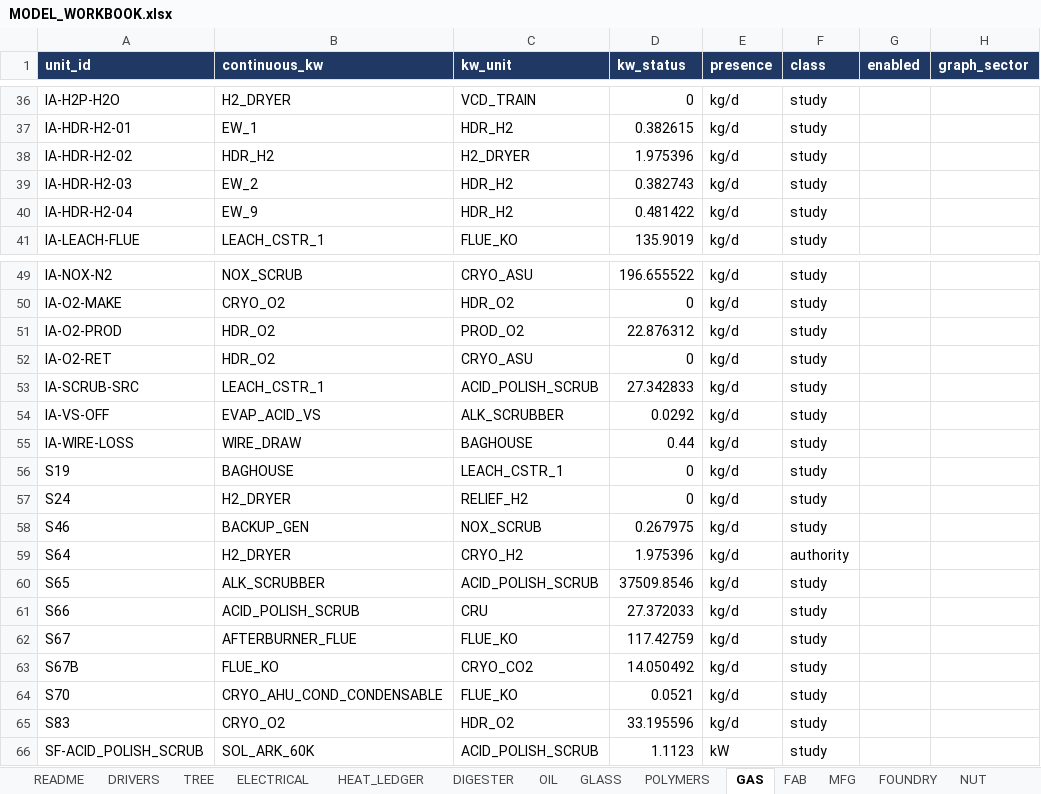
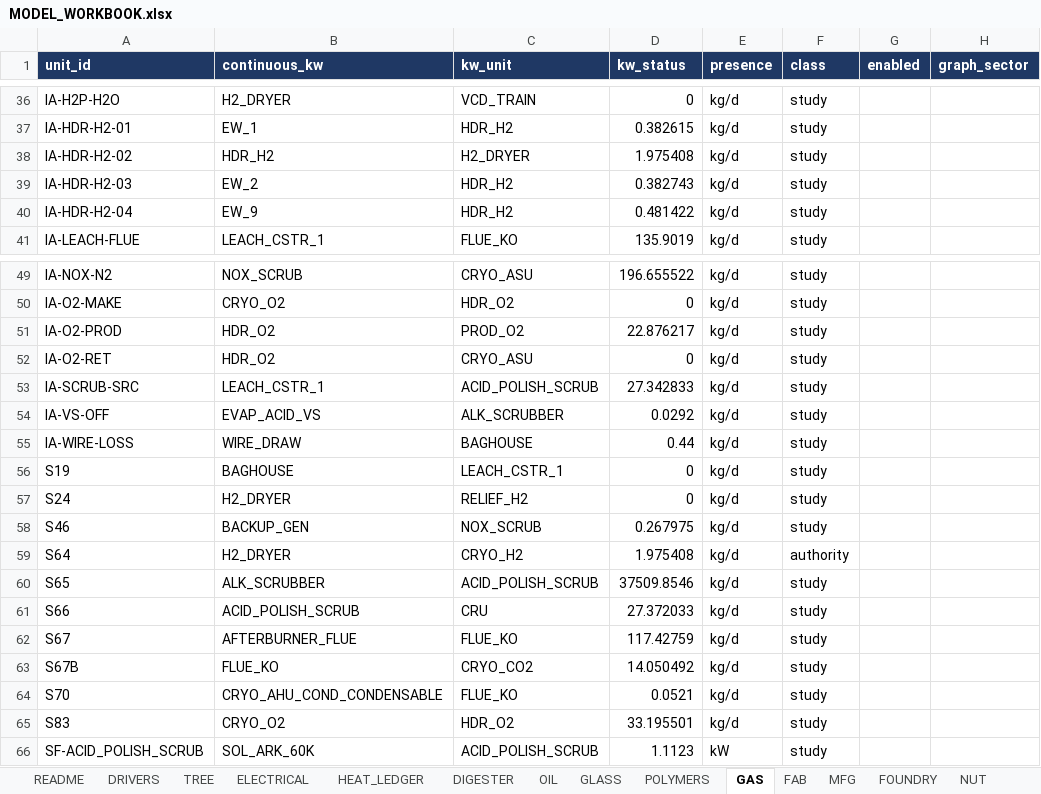
Before and after one commit to egofree/Aqueous_Solutions, an Excel workbook: docs-authority/MODEL_WORKBOOK.xlsx, sheet GAS, drawn as a sheet; only a part is shown, gaps mark what is left out; values as stored, in another font and other column widths than the file's, no borders; the diff names each change by its address in the sheet, - before the commit and + after, or states it on an @@ line.

```diff
--- a/docs-authority/MODEL_WORKBOOK.xlsx (sheet GAS)
+++ b/docs-authority/MODEL_WORKBOOK.xlsx (sheet GAS)
-D38 (kw_status): 1.975396
+D38 (kw_status): 1.975408
-D51 (kw_status): 22.876312
+D51 (kw_status): 22.876217
-D59 (kw_status): 1.975396
+D59 (kw_status): 1.975408
-D65 (kw_status): 33.195596
+D65 (kw_status): 33.195501
```
Also changed, not shown: sheet DIGESTER, sheet CRYO, sheet WTR, sheet ELEC, sheet TREE, sheet DOCK, 2 more sheets, 41 other files.
